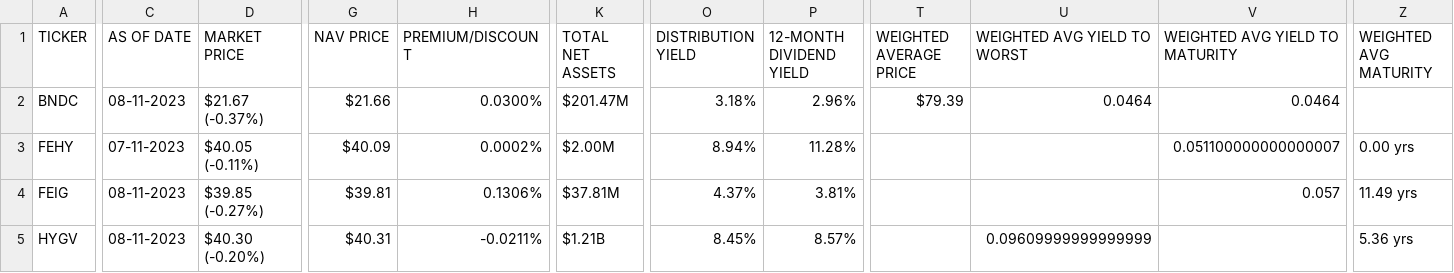
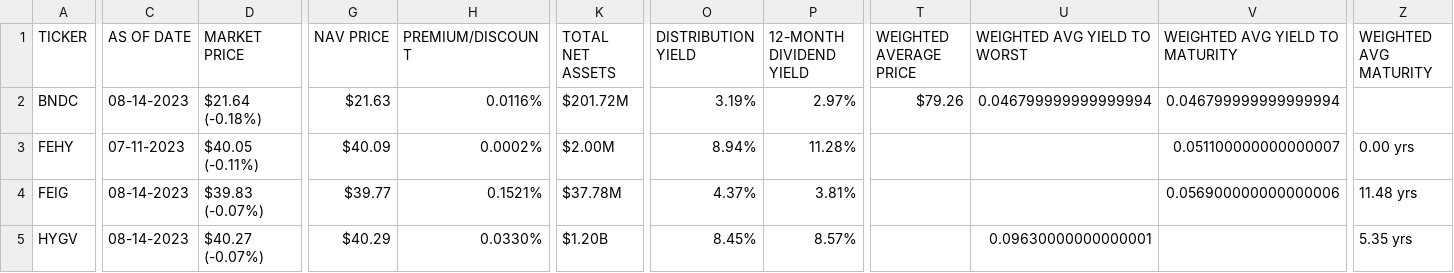
Before and after one commit to nathanramoscfa/yieldquery, a CSV file: data/flexshares.csv, drawn as a sheet; only a part is shown, gaps mark what is left out; the diff covers the shown part only; the diff names each change by its address in the sheet, - before the commit and + after, or states it on an @@ line.

```diff
--- a/data/flexshares.csv
+++ b/data/flexshares.csv
-C2 (AS OF DATE): 08-11-2023
+C2 (AS OF DATE): 08-14-2023
-D2 (MARKET PRICE): $21.67 (-0.37%)
+D2 (MARKET PRICE): $21.64 (-0.18%)
-G2 (NAV PRICE): $21.66
+G2 (NAV PRICE): $21.63
-H2 (PREMIUM/DISCOUNT): 0.0300%
+H2 (PREMIUM/DISCOUNT): 0.0116%
-K2 (TOTAL NET ASSETS): $201.47M
+K2 (TOTAL NET ASSETS): $201.72M
-O2 (DISTRIBUTION YIELD): 3.18%
+O2 (DISTRIBUTION YIELD): 3.19%
-P2 (12-MONTH DIVIDEND YIELD): 2.96%
+P2 (12-MONTH DIVIDEND YIELD): 2.97%
-T2 (WEIGHTED AVERAGE PRICE): $79.39
+T2 (WEIGHTED AVERAGE PRICE): $79.26
-U2 (WEIGHTED AVG YIELD TO WORST): 0.0464
+U2 (WEIGHTED AVG YIELD TO WORST): 0.046799999999999994
-V2 (WEIGHTED AVG YIELD TO MATURITY): 0.0464
+V2 (WEIGHTED AVG YIELD TO MATURITY): 0.046799999999999994
-C4:C5 (AS OF DATE): 08-11-2023
+C4:C5 (AS OF DATE): 08-14-2023
-D4 (MARKET PRICE): $39.85 (-0.27%)
+D4 (MARKET PRICE): $39.83 (-0.07%)
-G4 (NAV PRICE): $39.81
+G4 (NAV PRICE): $39.77
-H4 (PREMIUM/DISCOUNT): 0.1306%
+H4 (PREMIUM/DISCOUNT): 0.1521%
-K4 (TOTAL NET ASSETS): $37.81M
+K4 (TOTAL NET ASSETS): $37.78M
-V4 (WEIGHTED AVG YIELD TO MATURITY): 0.057
+V4 (WEIGHTED AVG YIELD TO MATURITY): 0.056900000000000006
-Z4 (WEIGHTED AVG MATURITY): 11.49 yrs
+Z4 (WEIGHTED AVG MATURITY): 11.48 yrs
-D5 (MARKET PRICE): $40.30 (-0.20%)
+D5 (MARKET PRICE): $40.27 (-0.07%)
-G5 (NAV PRICE): $40.31
+G5 (NAV PRICE): $40.29
-H5 (PREMIUM/DISCOUNT): -0.0211%
+H5 (PREMIUM/DISCOUNT): 0.0330%
-K5 (TOTAL NET ASSETS): $1.21B
+K5 (TOTAL NET ASSETS): $1.20B
-U5 (WEIGHTED AVG YIELD TO WORST): 0.09609999999999999
+U5 (WEIGHTED AVG YIELD TO WORST): 0.09630000000000001
-Z5 (WEIGHTED AVG MATURITY): 5.36 yrs
+Z5 (WEIGHTED AVG MATURITY): 5.35 yrs
```
Also changed, not shown: 62 edited cells elsewhere in this file, data/bond_etf_yield.csv, data/goldman_sachs.csv, 18 other files.
